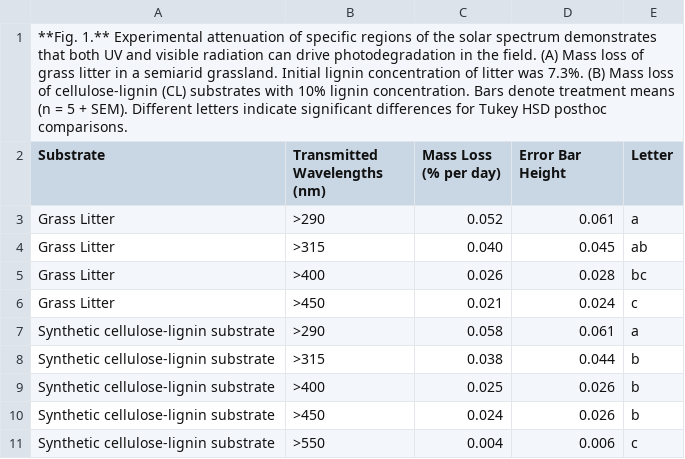
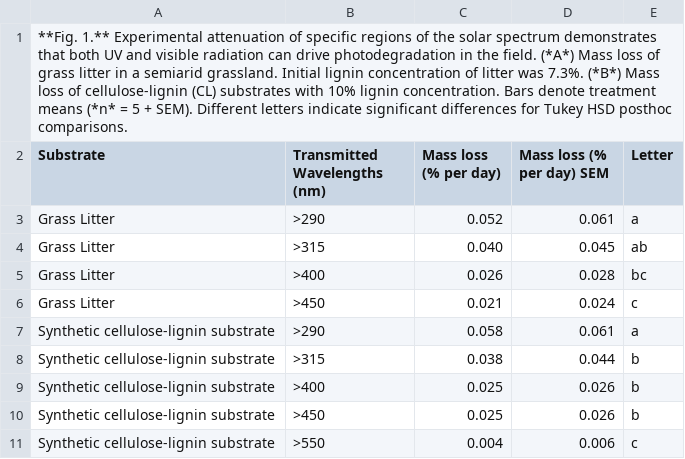
Before and after one commit to ktoddbrown/SoilDRaH, a CSV file: 01_DataRescue/Austin2010/Austin2010_Figure1.csv, drawn as a sheet.

Commit message:
Cross checks complete, Figure plotted

```diff
--- a/01_DataRescue/Austin2010/Austin2010_Figure1.csv
+++ b/01_DataRescue/Austin2010/Austin2010_Figure1.csv
@@ -1,3 +1,3 @@
-**Fig. 1.** Experimental attenuation of specific regions of the solar spectrum demonstrates that both UV and visible radiation can drive photodegradation in the field. (A) Mass loss of grass litter in a semiarid grassland. Initial lignin concentration of litter was 7.3%. (B) Mass loss of cellulose-lignin (CL) substrates with 10% lignin concentration. Bars denote treatment means (n = 5 + SEM). Different letters indicate significant differences for Tukey HSD posthoc comparisons.,,,,
-Substrate,Transmitted Wavelengths (nm),Mass Loss (% per day),Error Bar Height,Letter
+**Fig. 1.** Experimental attenuation of specific regions of the solar spectrum demonstrates that both UV and visible radiation can drive photodegradation in the field. (*A*) Mass loss of grass litter in a semiarid grassland. Initial lignin concentration of litter was 7.3%. (*B*) Mass loss of cellulose-lignin (CL) substrates with 10% lignin concentration. Bars denote treatment means (*n* = 5 + SEM). Different letters indicate significant differences for Tukey HSD posthoc comparisons.,,,,
+Substrate,Transmitted Wavelengths (nm),Mass loss (% per day),Mass loss (% per day) SEM,Letter
 Grass Litter,>290,0.052,0.061,a
@@ -9,3 +9,3 @@ Synthetic cellulose-lignin substrate,>315,0.038,0.044,b
 Synthetic cellulose-lignin substrate,>400,0.025,0.026,b
-Synthetic cellulose-lignin substrate,>450,0.024,0.026,b
+Synthetic cellulose-lignin substrate,>450,0.025,0.026,b
 Synthetic cellulose-lignin substrate,>550,0.004,0.006,c
```
Also changed, not shown: 1 other file.
